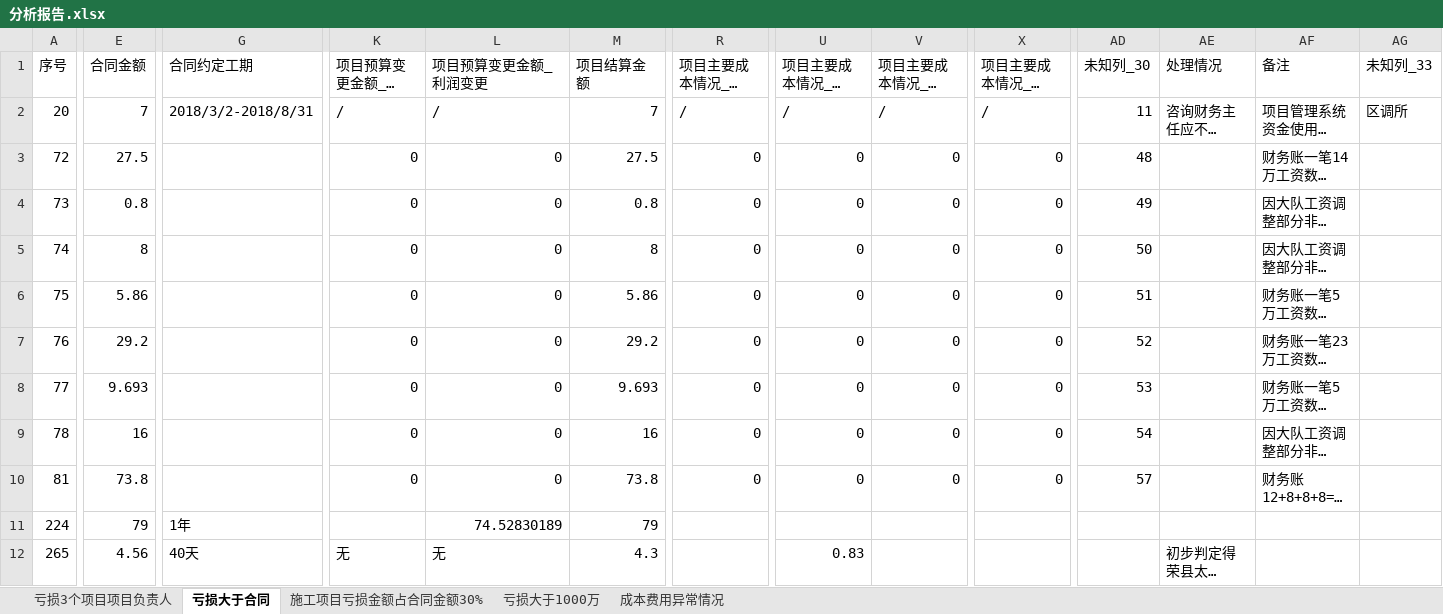
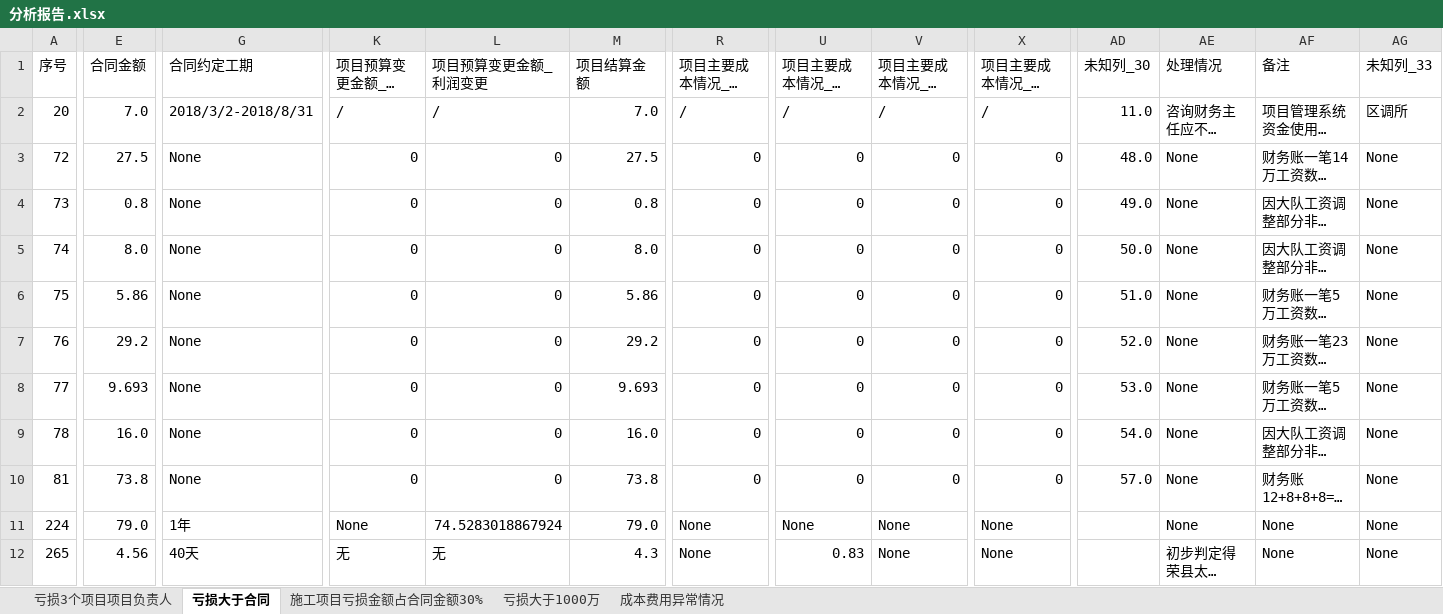
Before and after one commit to cityagent/analysis, an Excel workbook: output/分析报告.xlsx, sheet 亏损大于合同, drawn as a sheet; only a part is shown, gaps mark what is left out; long unchanged cells end in …; values as stored, in another font and other column widths than the file's, no cell formats; the diff covers the shown part only; the diff names each change by its address in the sheet, - before the commit and + after, or states it on an @@ line.

```diff
--- a/output/分析报告.xlsx (sheet 亏损大于合同)
+++ b/output/分析报告.xlsx (sheet 亏损大于合同)
-E2 (合同金额): 7
+E2 (合同金额): 7.0
-M2 (项目结算金额): 7
+M2 (项目结算金额): 7.0
-AD2 (未知列_30): 11
+AD2 (未知列_30): 11.0
-G3:G10 (合同约定工期): (empty)
+G3:G10 (合同约定工期): None
-AD3 (未知列_30): 48
+AD3 (未知列_30): 48.0
-AE3:AE11 (处理情况): (empty)
+AE3:AE11 (处理情况): None
-AG3:AG12 (未知列_33): (empty)
+AG3:AG12 (未知列_33): None
-AD4 (未知列_30): 49
+AD4 (未知列_30): 49.0
-E5 (合同金额): 8
+E5 (合同金额): 8.0
-M5 (项目结算金额): 8
+M5 (项目结算金额): 8.0
-AD5 (未知列_30): 50
+AD5 (未知列_30): 50.0
-AD6 (未知列_30): 51
+AD6 (未知列_30): 51.0
-AD7 (未知列_30): 52
+AD7 (未知列_30): 52.0
-AD8 (未知列_30): 53
+AD8 (未知列_30): 53.0
-E9 (合同金额): 16
+E9 (合同金额): 16.0
-M9 (项目结算金额): 16
+M9 (项目结算金额): 16.0
-AD9 (未知列_30): 54
+AD9 (未知列_30): 54.0
-AD10 (未知列_30): 57
+AD10 (未知列_30): 57.0
-E11 (合同金额): 79
+E11 (合同金额): 79.0
-K11 (项目预算变更金额_成本变更): (empty)
+K11 (项目预算变更金额_成本变更): None
-L11 (项目预算变更金额_利润变更): 74.52830189
+L11 (项目预算变更金额_利润变更): 74.5283018867924
-M11 (项目结算金额): 79
+M11 (项目结算金额): 79.0
-R11:R12 (项目主要成本情况_劳务费_预算): (empty)
+R11:R12 (项目主要成本情况_劳务费_预算): None
-U11 (项目主要成本情况_材料费_结算): (empty)
+U11 (项目主要成本情况_材料费_结算): None
-V11:V12 (项目主要成本情况_设备机械租赁费_预算): (empty)
+V11:V12 (项目主要成本情况_设备机械租赁费_预算): None
-X11:X12 (项目主要成本情况_技术服务、咨询费_预算): (empty)
+X11:X12 (项目主要成本情况_技术服务、咨询费_预算): None
-AF11:AF12 (备注): (empty)
+AF11:AF12 (备注): None
```
Also changed, not shown: 4 edited cells elsewhere in this sheet, sheet 亏损3个项目项目负责人, sheet 成本费用异常情况, sheet 施工项目亏损金额占合同金额30%, sheet 亏损大于1000万, cell formats, 1 other file.
